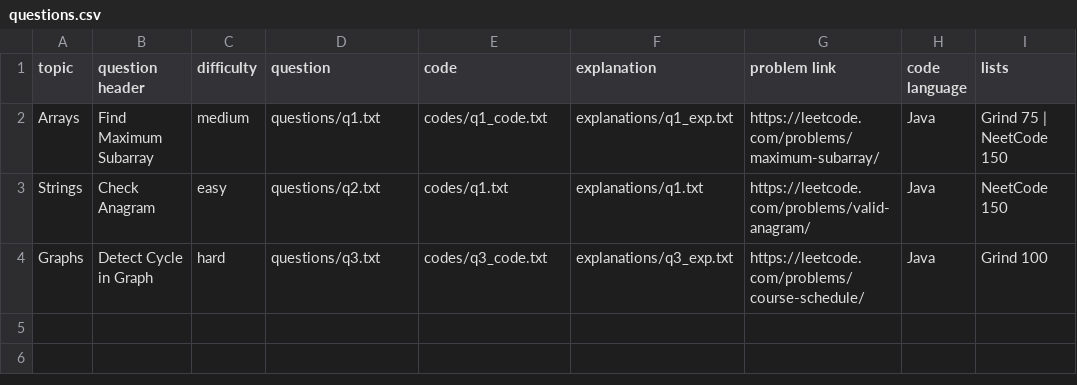
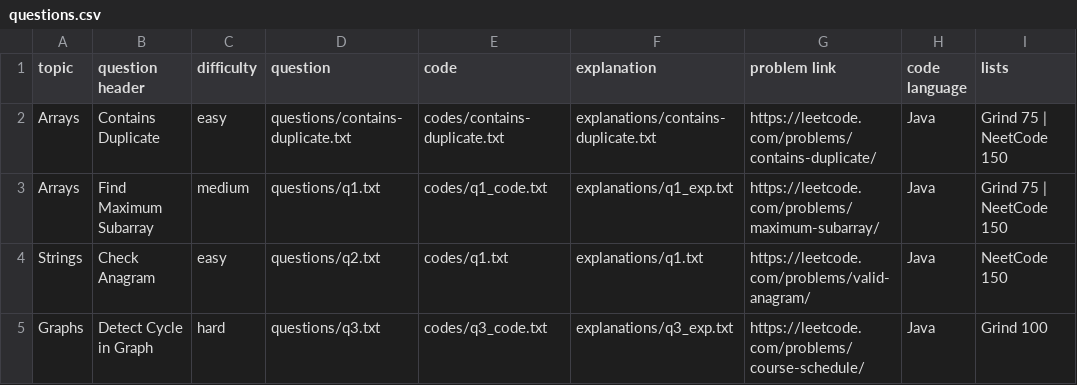
Before and after one commit to SHARAN1209/project, a CSV file: data/questions.csv, drawn as a sheet.

Commit message:
Update questions.csv

```diff
--- a/data/questions.csv
+++ b/data/questions.csv
@@ -1,2 +1,3 @@
 topic,question header,difficulty,question,code,explanation,problem link,code language,lists
+Arrays,Contains Duplicate,easy,questions/contains-duplicate.txt,codes/contains-duplicate.txt,explanations/contains-duplicate.txt,https://leetcode.com/problems/contains-duplicate/,Java,Grind 75 | NeetCode 150
 Arrays,Find Maximum Subarray,medium,questions/q1.txt,codes/q1_code.txt,explanations/q1_exp.txt,https://leetcode.com/problems/maximum-subarray/,Java,Grind 75 | NeetCode 150
```
